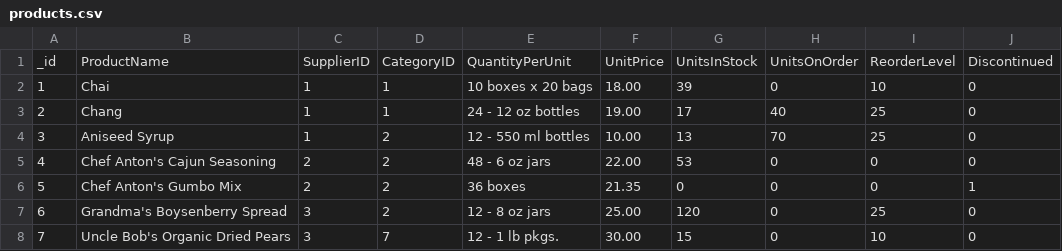
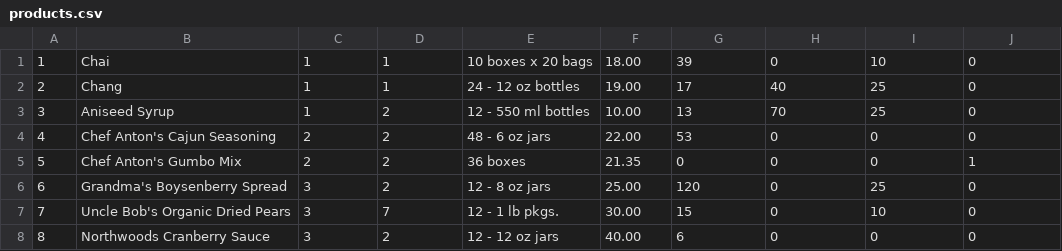
Before and after one commit to todrzywolek/northwind-mongo, a CSV file: products.csv, drawn as a sheet; only a part is shown; the shorter side is filled out with more unchanged rows; the diff names each change by its address in the sheet, - before the commit and + after, or states it on an @@ line.

```diff
--- a/products.csv
+++ b/products.csv
-row 1: _id | ProductName | SupplierID | CategoryID | QuantityPerUnit | UnitPrice | UnitsInStock | UnitsOnOrder | ReorderLevel | Discontinued
```
Also changed, not shown: categories.csv, customers.csv, 14 other files.
